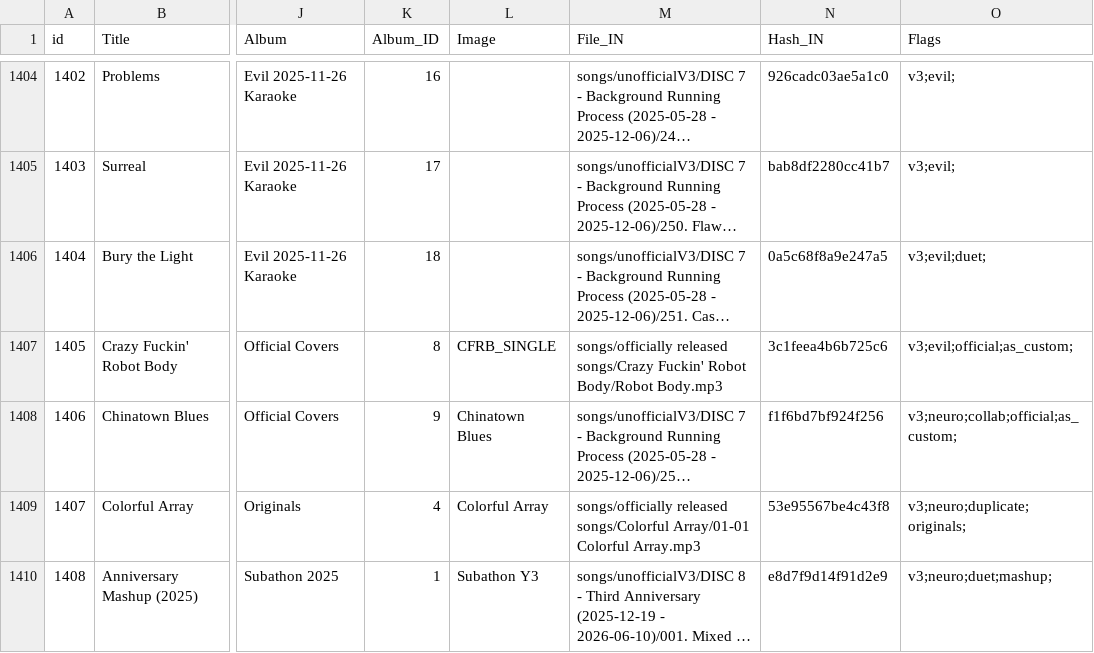
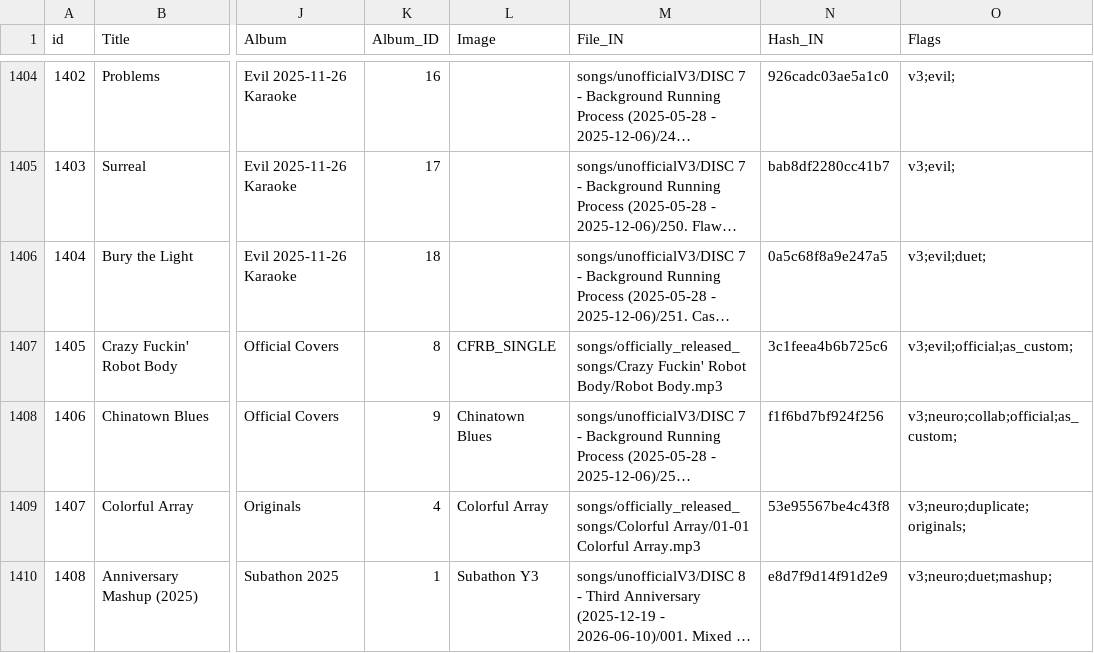
Before and after one commit to Zhe-Vlach-Varon/Neuro-Sings, a CSV file: data/songs.csv, drawn as a sheet; only a part is shown, gaps mark what is left out; long unchanged cells end in …; the diff covers the shown part only; the diff names each change by its address in the sheet, - before the commit and + after, or states it on an @@ line.

Commit message:
add create_file_link to Song class and subclasses, modify generate_songs and generate_from_preset to call create_file_link when make_links is true, using the files in the out/*_releases/albums folder as the target of the link, and modify songs-generate to be able to handle local symlinks, as well as being able to create remote shortcut links

```diff
--- a/data/songs.csv
+++ b/data/songs.csv
-M1407 (File_IN): songs/officially released songs/Crazy Fuckin' Robot…
+M1407 (File_IN): songs/officially_released_songs/Crazy Fuckin' Robot…
-M1409 (File_IN): songs/officially released songs/Colorful Array/01-01 Colorful…
+M1409 (File_IN): songs/officially_released_songs/Colorful Array/01-01 Colorful…
```
Also changed, not shown: 17 edited cells elsewhere in this file, 7 other files.
